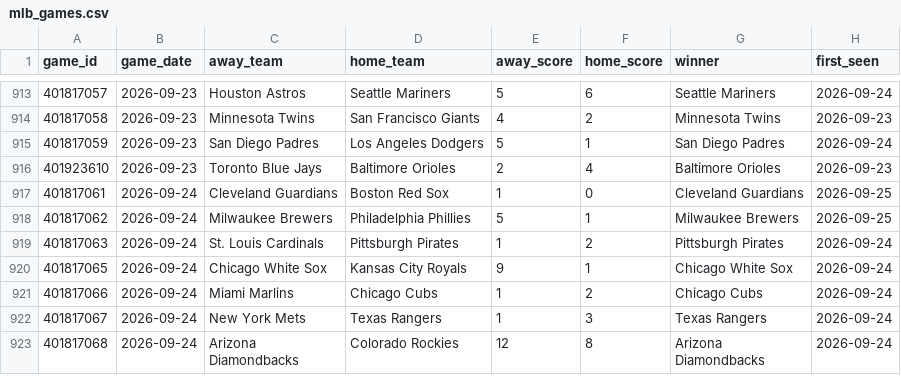
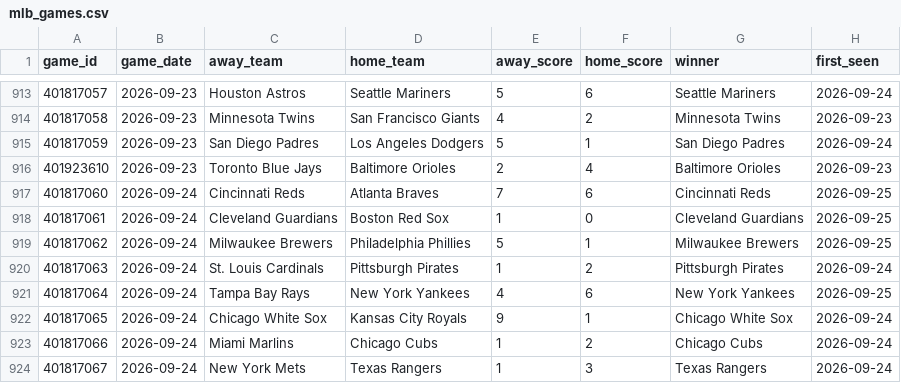
Before and after one commit to mfradkin2/sports-predictions, a CSV file: history/mlb_games.csv, drawn as a sheet; only a part is shown, gaps mark what is left out; the shorter side is filled out with more unchanged rows.

```diff
--- a/history/mlb_games.csv
+++ b/history/mlb_games.csv
@@ -916,2 +916,3 @@ game_id,game_date,away_team,home_team,away_score,home_score,winner,first_seen
 401923610,2026-09-23,Toronto Blue Jays,Baltimore Orioles,2,4,Baltimore Orioles,2026-09-23
+401817060,2026-09-24,Cincinnati Reds,Atlanta Braves,7,6,Cincinnati Reds,2026-09-25
 401817061,2026-09-24,Cleveland Guardians,Boston Red Sox,1,0,Cleveland Guardians,2026-09-25
@@ -919,2 +920,3 @@ game_id,game_date,away_team,home_team,away_score,home_score,winner,first_seen
 401817063,2026-09-24,St. Louis Cardinals,Pittsburgh Pirates,1,2,Pittsburgh Pirates,2026-09-24
+401817064,2026-09-24,Tampa Bay Rays,New York Yankees,4,6,New York Yankees,2026-09-25
 401817065,2026-09-24,Chicago White Sox,Kansas City Royals,9,1,Chicago White Sox,2026-09-24
```
Also changed, not shown: history/mlb_ledger.csv, history/nfl_props.csv, 30 other files.
